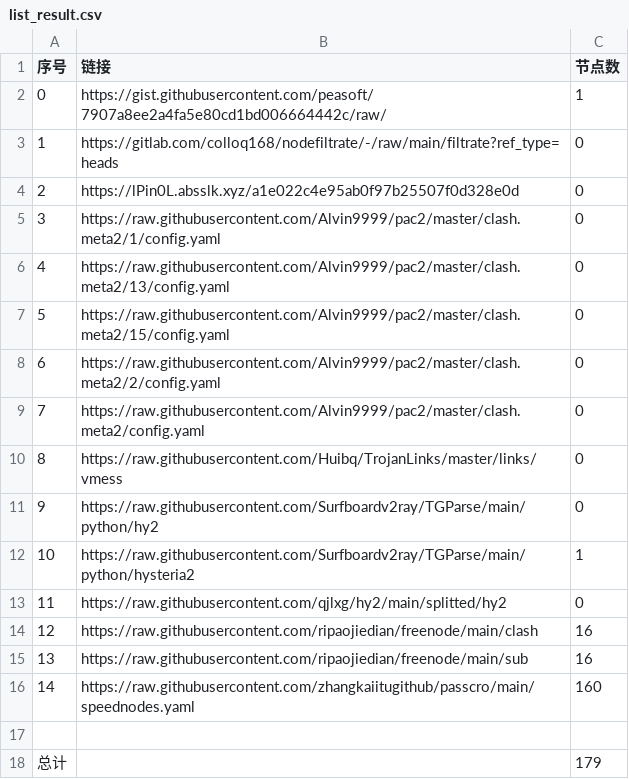
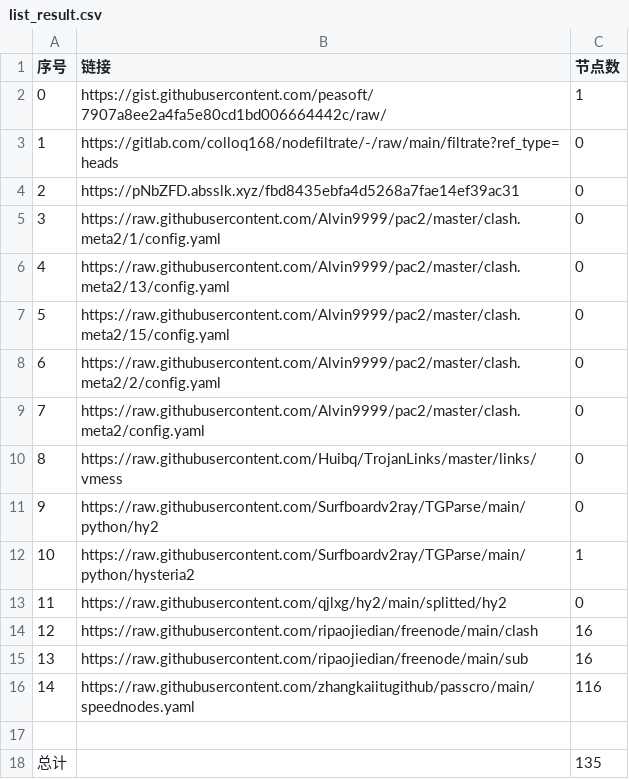
Before and after one commit to nongsp/NWs, a CSV file: list_result.csv, drawn as a sheet.

```diff
--- a/list_result.csv
+++ b/list_result.csv
@@ -3,3 +3,3 @@
 1,https://gitlab.com/colloq168/nodefiltrate/-/raw/main/filtrate?ref_type=heads,0
-2,https://lPin0L.absslk.xyz/a1e022c4e95ab0f97b25507f0d328e0d,0
+2,https://pNbZFD.absslk.xyz/fbd8435ebfa4d5268a7fae14ef39ac31,0
 3,https://raw.githubusercontent.com/Alvin9999/pac2/master/clash.meta2/1/config.yaml,0
@@ -15,4 +15,4 @@
 13,https://raw.githubusercontent.com/ripaojiedian/freenode/main/sub,16
-14,https://raw.githubusercontent.com/zhangkaiitugithub/passcro/main/speednodes.yaml,160
+14,https://raw.githubusercontent.com/zhangkaiitugithub/passcro/main/speednodes.yaml,116
 
-总计,,179
+总计,,135
```
Also changed, not shown: 25 other files.
